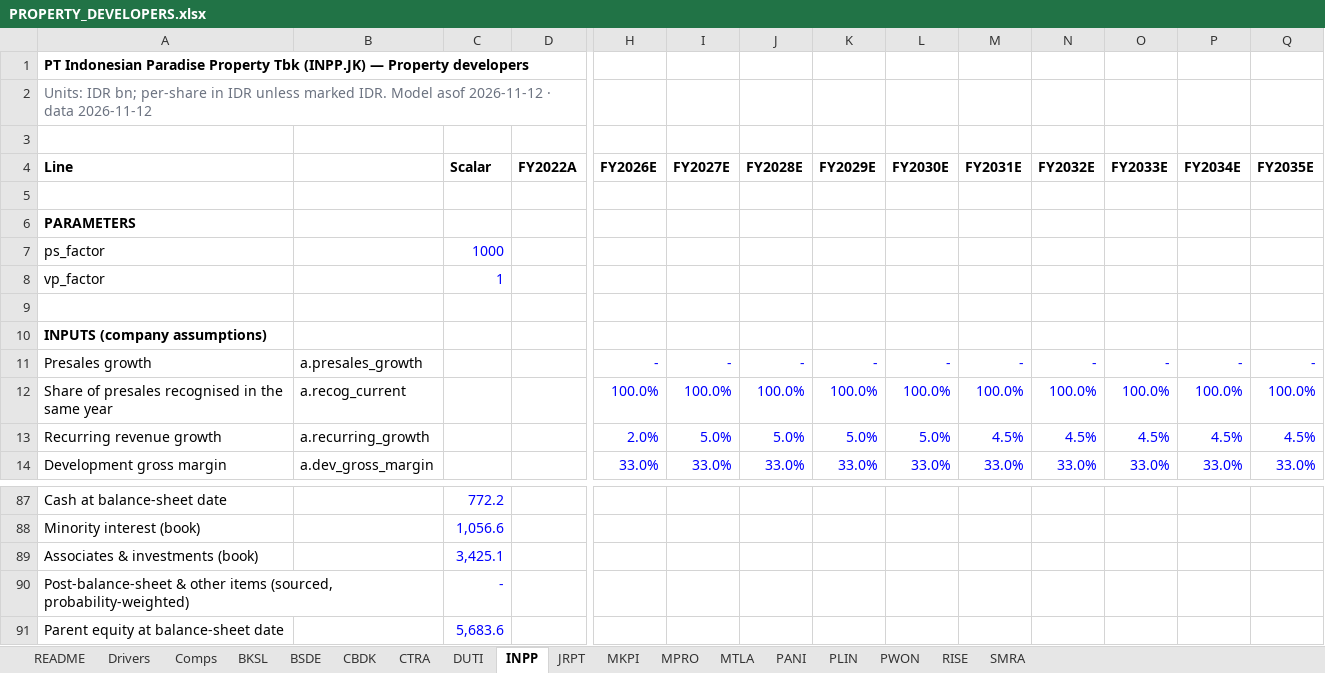
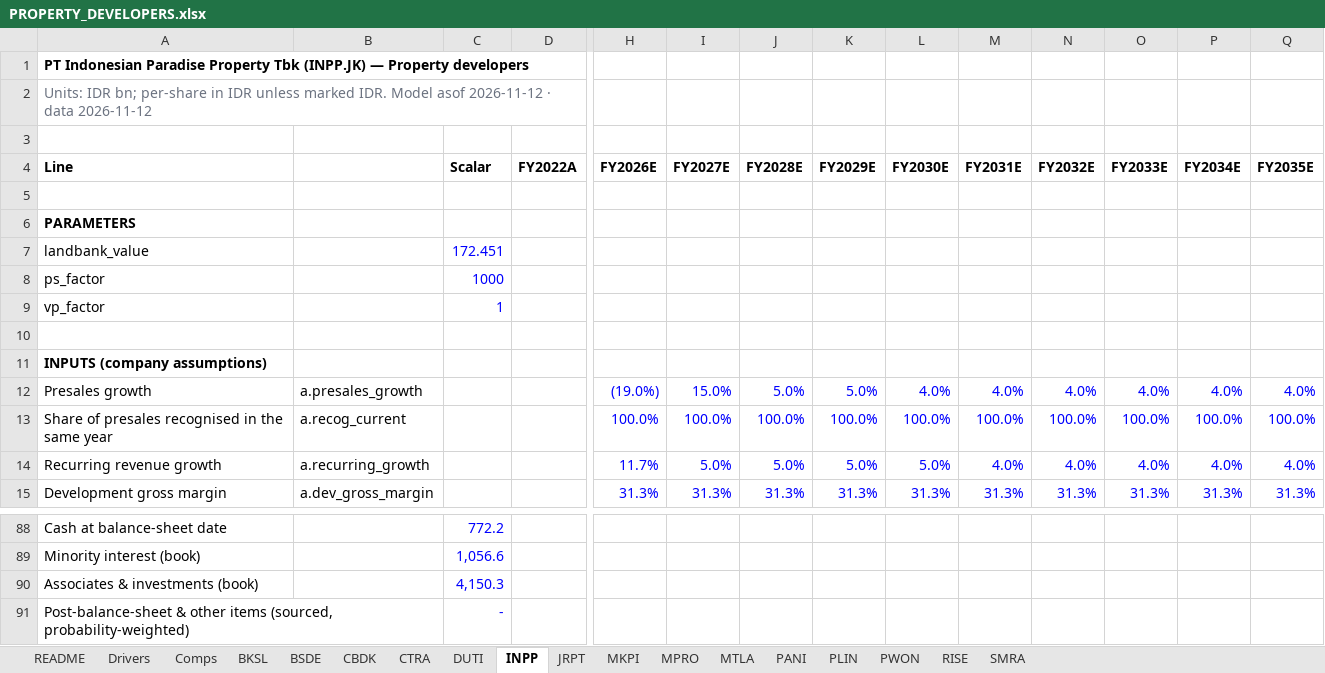
Before and after one commit to snipekick/sixsouth-dashboard, an Excel workbook: models/PROPERTY_DEVELOPERS.xlsx, sheet INPP, drawn as a sheet; only a part is shown, gaps mark what is left out; the shorter side is filled out with more unchanged rows; values as stored, in another font and other column widths than the file's, no borders; addresses are those after the commit; rows hold the shown columns only; the diff covers the shown part only; the diff names each change by its address in the sheet, - before the commit and + after, or states it on an @@ line.

```diff
--- a/models/PROPERTY_DEVELOPERS.xlsx (sheet INPP)
+++ b/models/PROPERTY_DEVELOPERS.xlsx (sheet INPP)
+row 7: landbank_value |  | 172.451
-H12 (FY2026E): -
+H12 (FY2026E): (19.0%)
-I12 (FY2027E): -
+I12 (FY2027E): 15.0%
-J12 (FY2028E): -
+J12 (FY2028E): 5.0%
-K12 (FY2029E): -
+K12 (FY2029E): 5.0%
-L12 (FY2030E): -
+L12 (FY2030E): 4.0%
-M12 (FY2031E): -
+M12 (FY2031E): 4.0%
-N12 (FY2032E): -
+N12 (FY2032E): 4.0%
-O12 (FY2033E): -
+O12 (FY2033E): 4.0%
-P12 (FY2034E): -
+P12 (FY2034E): 4.0%
-Q12 (FY2035E): -
+Q12 (FY2035E): 4.0%
-H14 (FY2026E): 2.0%
+H14 (FY2026E): 11.7%
-M14 (FY2031E): 4.5%
+M14 (FY2031E): 4.0%
-N14 (FY2032E): 4.5%
+N14 (FY2032E): 4.0%
-O14 (FY2033E): 4.5%
+O14 (FY2033E): 4.0%
-P14 (FY2034E): 4.5%
+P14 (FY2034E): 4.0%
-Q14 (FY2035E): 4.5%
+Q14 (FY2035E): 4.0%
-H15 (FY2026E): 33.0%
+H15 (FY2026E): 31.3%
-I15 (FY2027E): 33.0%
+I15 (FY2027E): 31.3%
-J15 (FY2028E): 33.0%
+J15 (FY2028E): 31.3%
-K15 (FY2029E): 33.0%
+K15 (FY2029E): 31.3%
-L15 (FY2030E): 33.0%
+L15 (FY2030E): 31.3%
-M15 (FY2031E): 33.0%
+M15 (FY2031E): 31.3%
-N15 (FY2032E): 33.0%
+N15 (FY2032E): 31.3%
-O15 (FY2033E): 33.0%
+O15 (FY2033E): 31.3%
-P15 (FY2034E): 33.0%
+P15 (FY2034E): 31.3%
-Q15 (FY2035E): 33.0%
+Q15 (FY2035E): 31.3%
-C90 (Scalar): 3,425.1
+C90 (Scalar): 4,150.3
```
Also changed, not shown: 19 added rows, 5 removed rows and 569 edited cells elsewhere in this sheet, sheet BKSL, sheet MTLA, sheet Comps, sheet CTRA, sheet README, models/BANKS.xlsx, models/CEMENT.xlsx, 45 other files.
